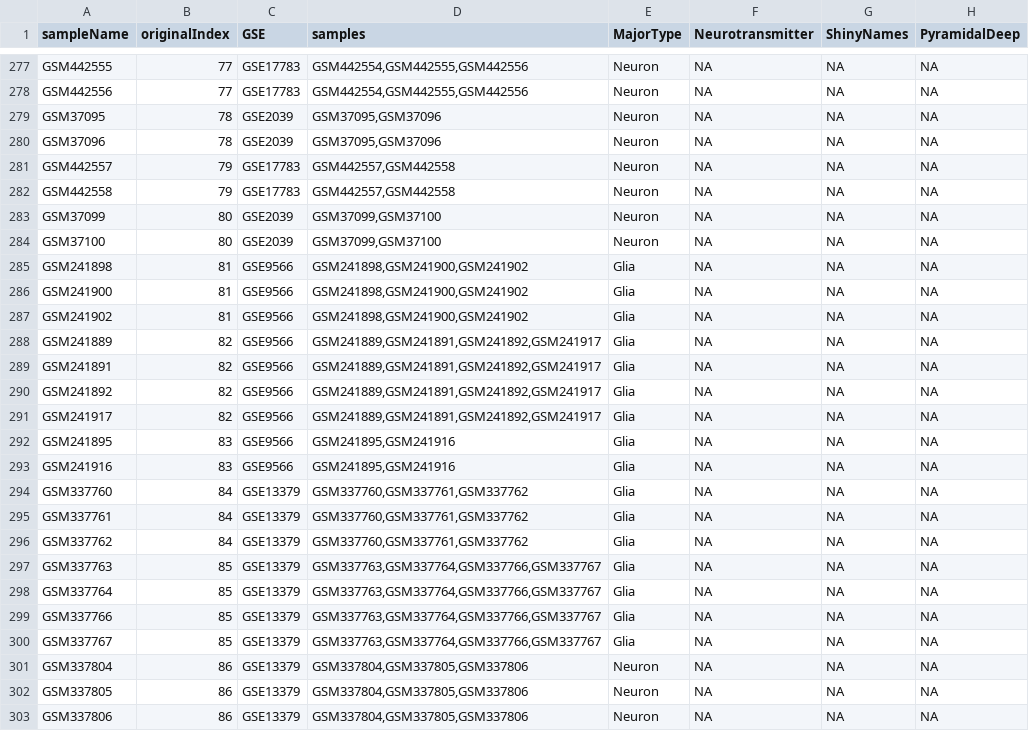
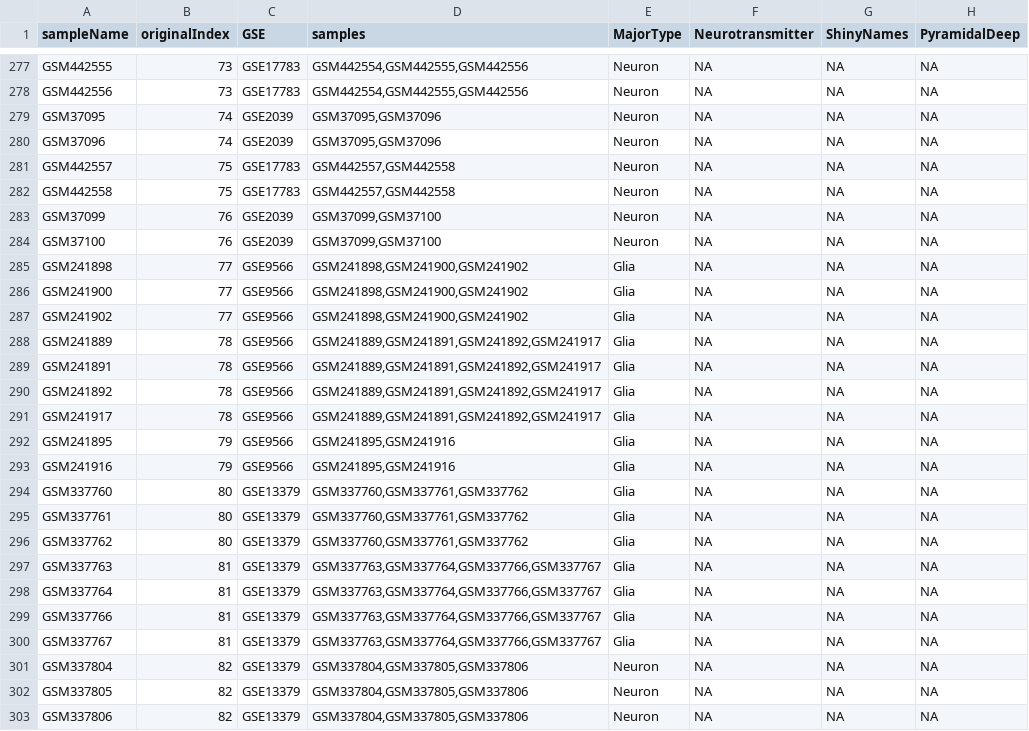
Before and after one commit to PavlidisLab/neuroExpressoAnalysis, a TSV file: data-raw/Mouse_Cell_Type_Data/n_expressoSamples.tsv, drawn as a sheet; only a part is shown, gaps mark what is left out; the diff covers the shown part only; the diff names each change by its address in the sheet, - before the commit and + after, or states it on an @@ line.

```diff
--- a/data-raw/Mouse_Cell_Type_Data/n_expressoSamples.tsv
+++ b/data-raw/Mouse_Cell_Type_Data/n_expressoSamples.tsv
-B277:B278 (originalIndex): 77
+B277:B278 (originalIndex): 73
-B279:B280 (originalIndex): 78
+B279:B280 (originalIndex): 74
-B281:B282 (originalIndex): 79
+B281:B282 (originalIndex): 75
-B283:B284 (originalIndex): 80
+B283:B284 (originalIndex): 76
-B285:B287 (originalIndex): 81
+B285:B287 (originalIndex): 77
-B288:B291 (originalIndex): 82
+B288:B291 (originalIndex): 78
-B292:B293 (originalIndex): 83
+B292:B293 (originalIndex): 79
-B294:B296 (originalIndex): 84
+B294:B296 (originalIndex): 80
-B297:B300 (originalIndex): 85
+B297:B300 (originalIndex): 81
-B301:B303 (originalIndex): 86
+B301:B303 (originalIndex): 82
```
Also changed, not shown: 118 edited cells elsewhere in this file, data-raw/Mouse_Cell_Type_Data/n_expressoStudies.tsv, 2 other files.
